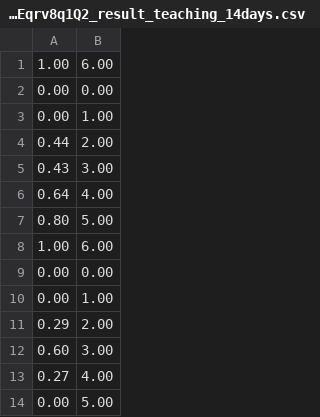
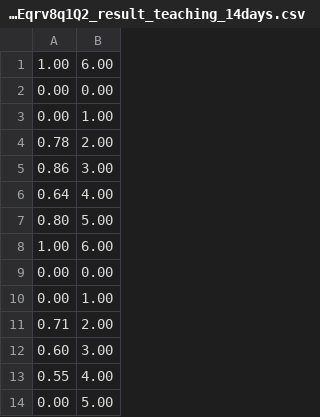
Before and after one commit to k3larra/commuter, a CSV file: machine_teaching/saved/hCWCulj7M1aMVyd0Fm0Eqrv8q1Q2_result_teaching_14days.csv, drawn as a sheet.

```diff
--- a/machine_teaching/saved/hCWCulj7M1aMVyd0Fm0Eqrv8q1Q2_result_teaching_14days.csv
+++ b/machine_teaching/saved/hCWCulj7M1aMVyd0Fm0Eqrv8q1Q2_result_teaching_14days.csv
@@ -3,4 +3,4 @@
       0.00,      1.00
-      0.44,      2.00
-      0.43,      3.00
+      0.78,      2.00
+      0.86,      3.00
       0.64,      4.00
@@ -10,5 +10,5 @@
       0.00,      1.00
-      0.29,      2.00
+      0.71,      2.00
       0.60,      3.00
-      0.27,      4.00
+      0.55,      4.00
       0.00,      5.00
```
Also changed, not shown: nodejs/saved/HMRrbfb9F8c7t8UA7zuBQz9D6L52.csv, 14 other files.
